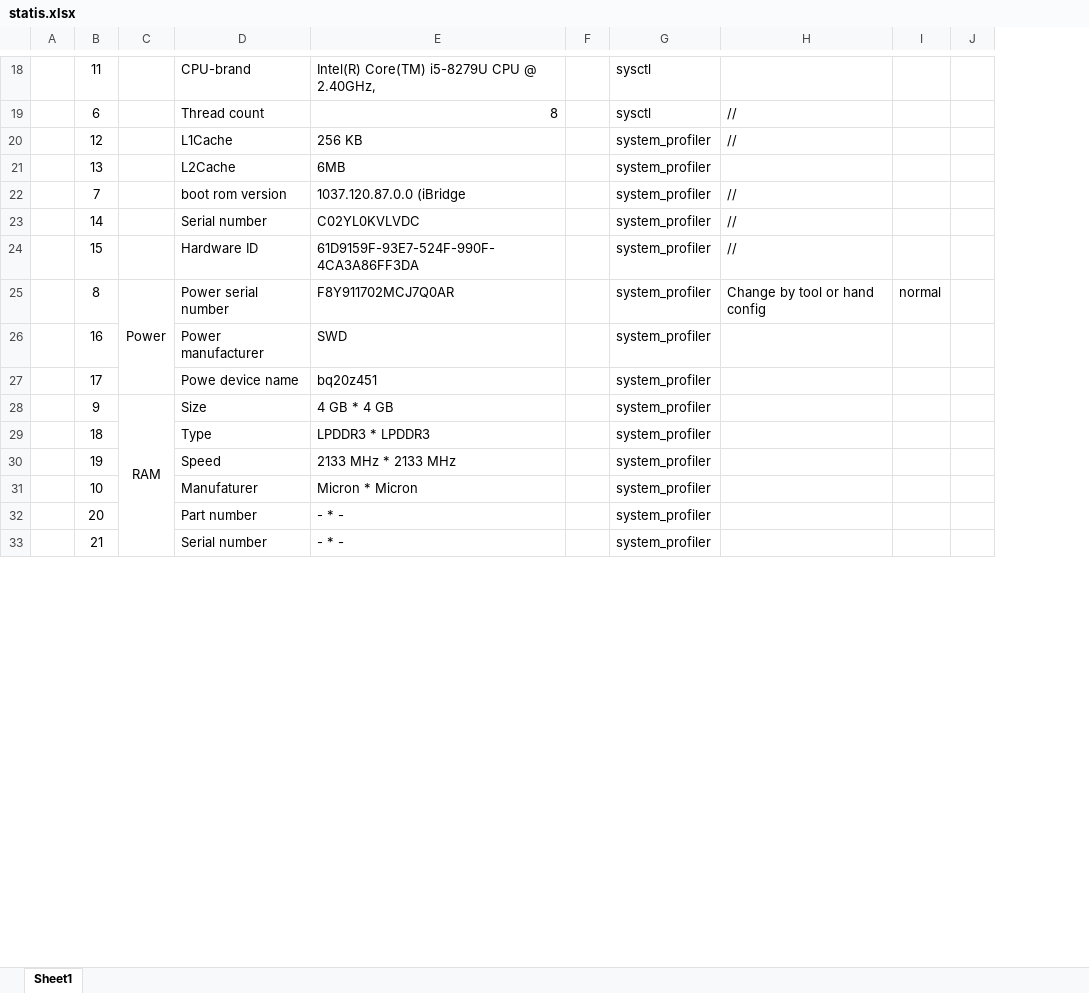
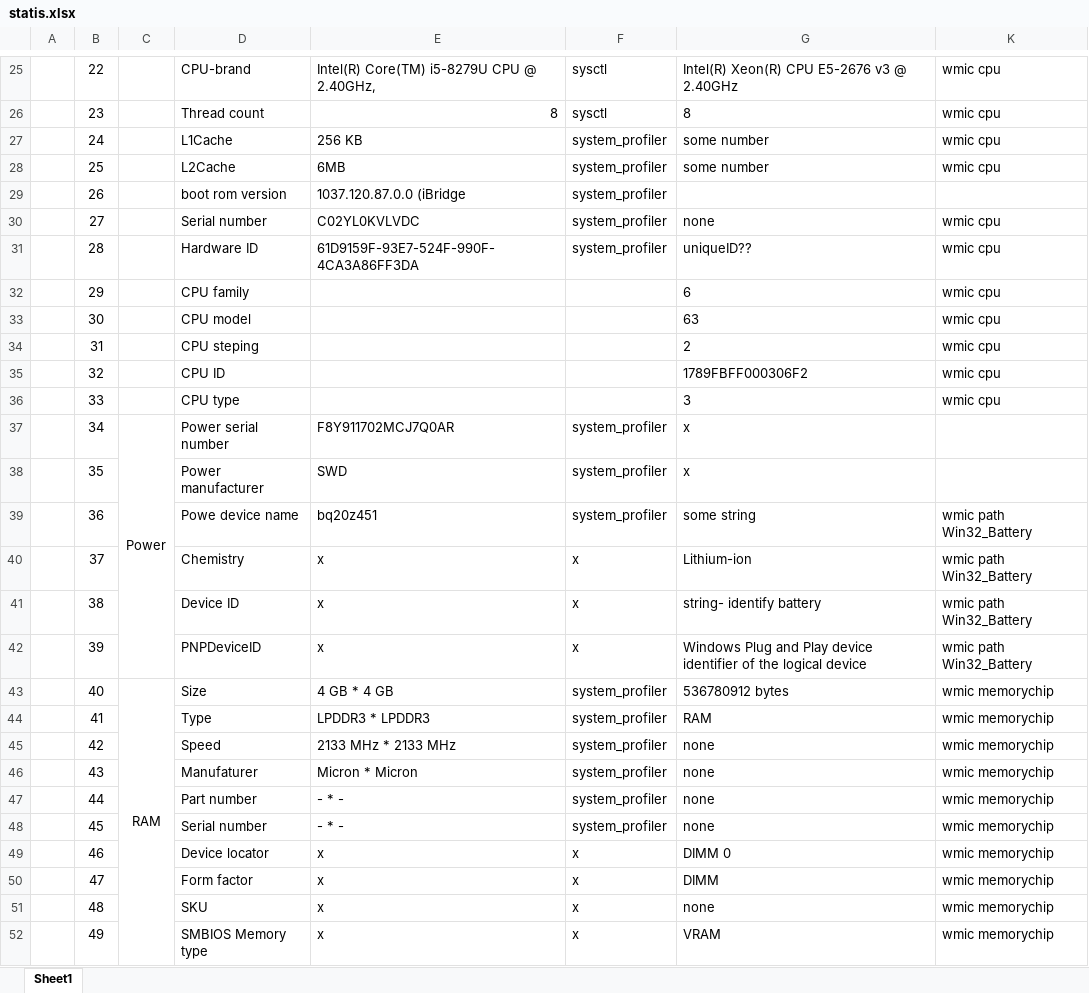
Before and after one commit to Nguyenhongphuc98/CollectDeviceInfo, an Excel workbook: statis.xlsx, sheet Sheet1, drawn as a sheet; only a part is shown, gaps mark what is left out; values as stored, in another font and other column widths than the file's, no borders; removed rows and columns are numbered as before the commit, all else as after; the diff covers the shown part only; the diff names each change by its address in the sheet, - before the commit and + after, or states it on an @@ line.

Commit message:
update statis for windows

```diff
--- a/statis.xlsx (sheet Sheet1)
+++ b/statis.xlsx (sheet Sheet1)
-column F, empty
@@ column H hidden, rows 19-25: // | // |  | // | // | // | Change by tool or hand config @@
@@ column I hidden, row 25: normal @@
@@ column J hidden, empty @@
+column G, rows 25-31: Intel(R) Xeon(R) CPU E5-2676 v3 @ 2.40GHz | 8 | some number | some number |  | none | uniqueID??; rows 37-39: x | x | some string; rows 43-48: 536780912 bytes | RAM | none | none | none | none
+column K, rows 25-31: wmic cpu | wmic cpu | wmic cpu | wmic cpu |  | wmic cpu | wmic cpu; row 39: wmic path Win32_Battery; rows 43-48: all wmic memorychip
-B25: 11
+B25: 22
-B26: 6
+B26: 23
-B27: 12
+B27: 24
-B28: 13
+B28: 25
-B29: 7
+B29: 26
-B30: 14
+B30: 27
-B31: 15
+B31: 28
+row 32:  | 29 |  | CPU family |  |  | 6 | wmic cpu
+row 33:  | 30 |  | CPU model |  |  | 63 | wmic cpu
+row 34:  | 31 |  | CPU steping |  |  | 2 | wmic cpu
+row 35:  | 32 |  | CPU ID |  |  | 1789FBFF000306F2 | wmic cpu
+row 36:  | 33 |  | CPU type |  |  | 3 | wmic cpu
-B37: 8
+B37: 34
-B38: 16
+B38: 35
-B39: 17
+B39: 36
+row 40:  | 37 |  | Chemistry | x | x | Lithium-ion | wmic path Win32_Battery
+row 41:  | 38 |  | Device ID | x | x | string- identify battery | wmic path Win32_Battery
+row 42:  | 39 |  | PNPDeviceID | x | x | Windows Plug and Play device identifier of the logical device | wmic path Win32_Battery
-B43: 9
+B43: 40
-B44: 18
+B44: 41
-B45: 19
+B45: 42
-B46: 10
+B46: 43
-B47: 20
+B47: 44
-B48: 21
+B48: 45
+row 49:  | 46 |  | Device locator | x | x | DIMM 0 | wmic memorychip
+row 50:  | 47 |  | Form factor | x | x | DIMM | wmic memorychip
+row 51:  | 48 |  | SKU | x | x | none | wmic memorychip
+row 52:  | 49 |  | SMBIOS Memory type | x | x | VRAM | wmic memorychip
```
Also changed, not shown: 19 added rows, 33 edited cells, cell formats and merged cells elsewhere in this sheet, hidden cells, 1 other file.
